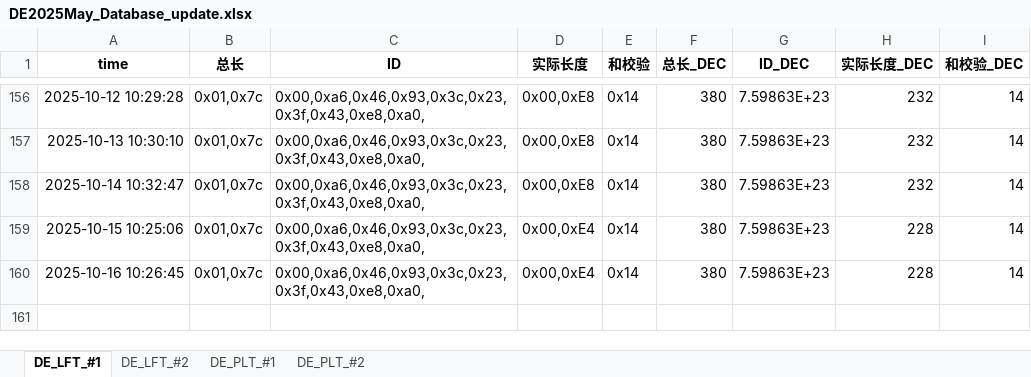
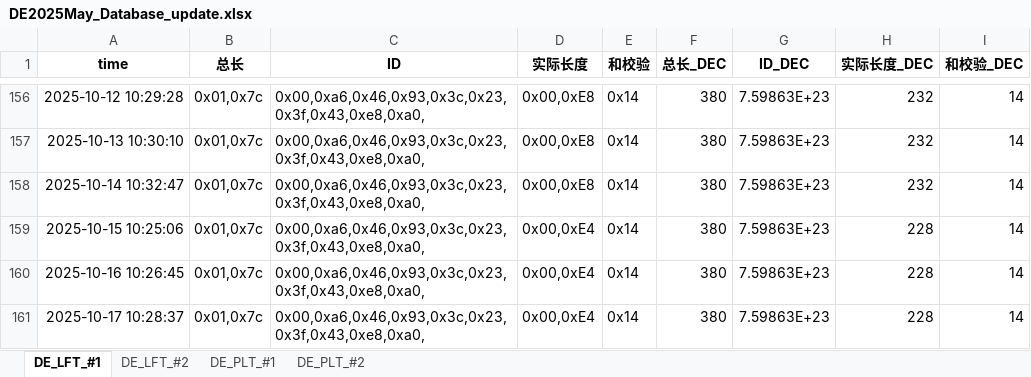
Before and after one commit to weichencsu/millwear_demoapp, an Excel workbook: DE2025May_Database_update.xlsx, sheet DE_LFT_#1, drawn as a sheet; only a part is shown, gaps mark what is left out; values as stored, in another font and other column widths than the file's, no borders; the diff names each change by its address in the sheet, - before the commit and + after, or states it on an @@ line.

```diff
--- a/DE2025May_Database_update.xlsx (sheet DE_LFT_#1)
+++ b/DE2025May_Database_update.xlsx (sheet DE_LFT_#1)
+row 161: 2025-10-17 10:28:37 | 0x01,0x7c | 0x00,0xa6,0x46,0x93,0x3c,0x23,0x3f,0x43,0xe8,0xa0, | 0x00,0xE4 | 0x14 | 380 | 7.59863E+23 | 228 | 14
```
Also changed, not shown: sheet DE_PLT_#1, sheet DE_PLT_#2, sheet DE_LFT_#2.
